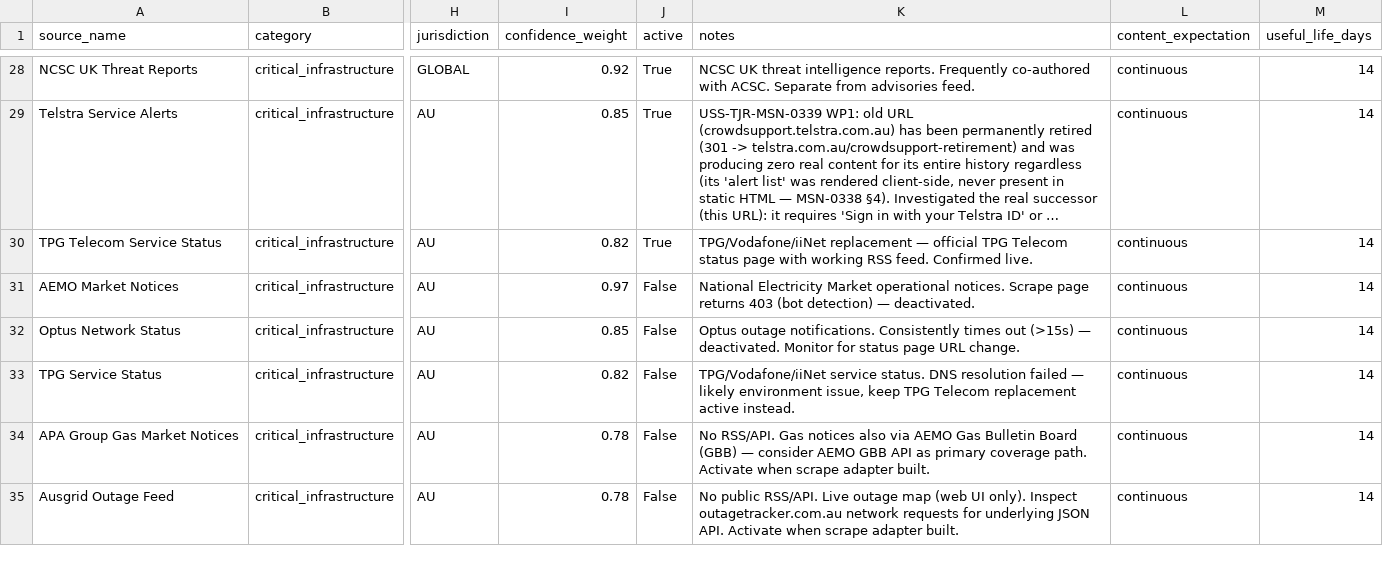
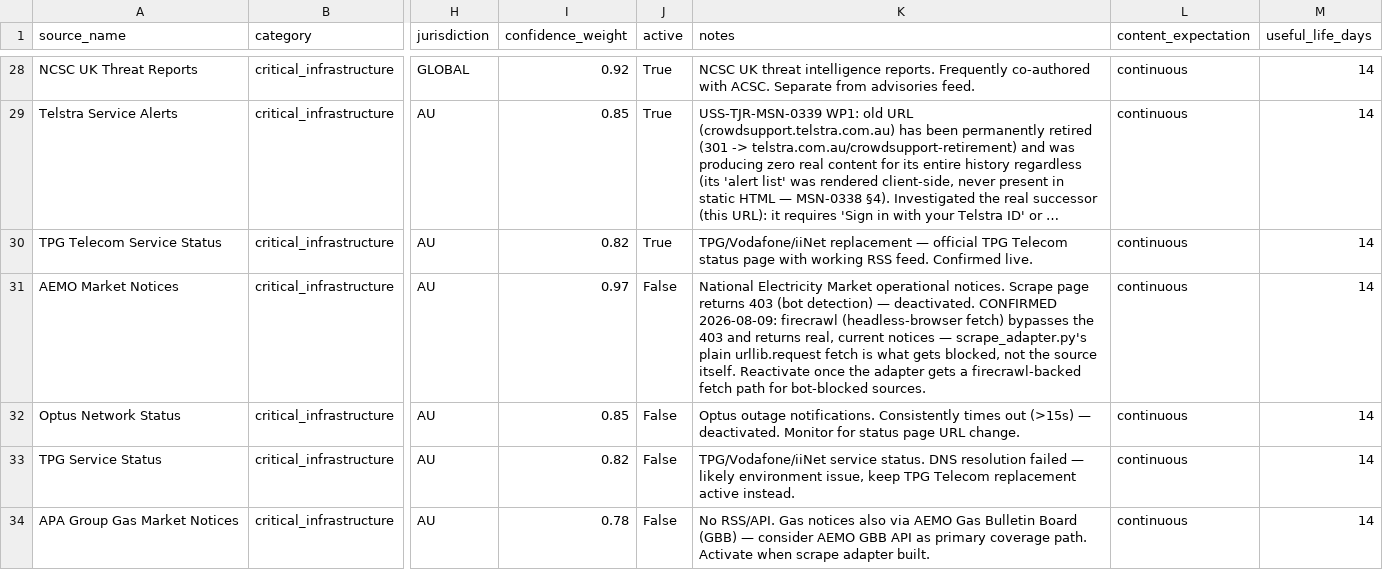
Before and after one commit to timjardenross/TJRHQ, a CSV file: tools/intelligence/sources_live.csv, drawn as a sheet; only a part is shown, gaps mark what is left out; the shorter side is filled out with more unchanged rows; long unchanged cells end in …; the diff names each change by its address in the sheet, - before the commit and + after, or states it on an @@ line.

```diff
--- a/tools/intelligence/sources_live.csv
+++ b/tools/intelligence/sources_live.csv
-K31 (notes): …— deactivated.
+K31 (notes): …— deactivated. CONFIRMED 2026-08-09: firecrawl (headless-browser fetch) bypasses the 403 and returns real, current notices — scrape_adapter.py's plain urllib.request fetch is what gets blocked, not the source itself. Reactivate once the adapter gets a firecrawl-backed fetch path for bot-blocked sources.
```
Also changed, not shown: 1 other file.
